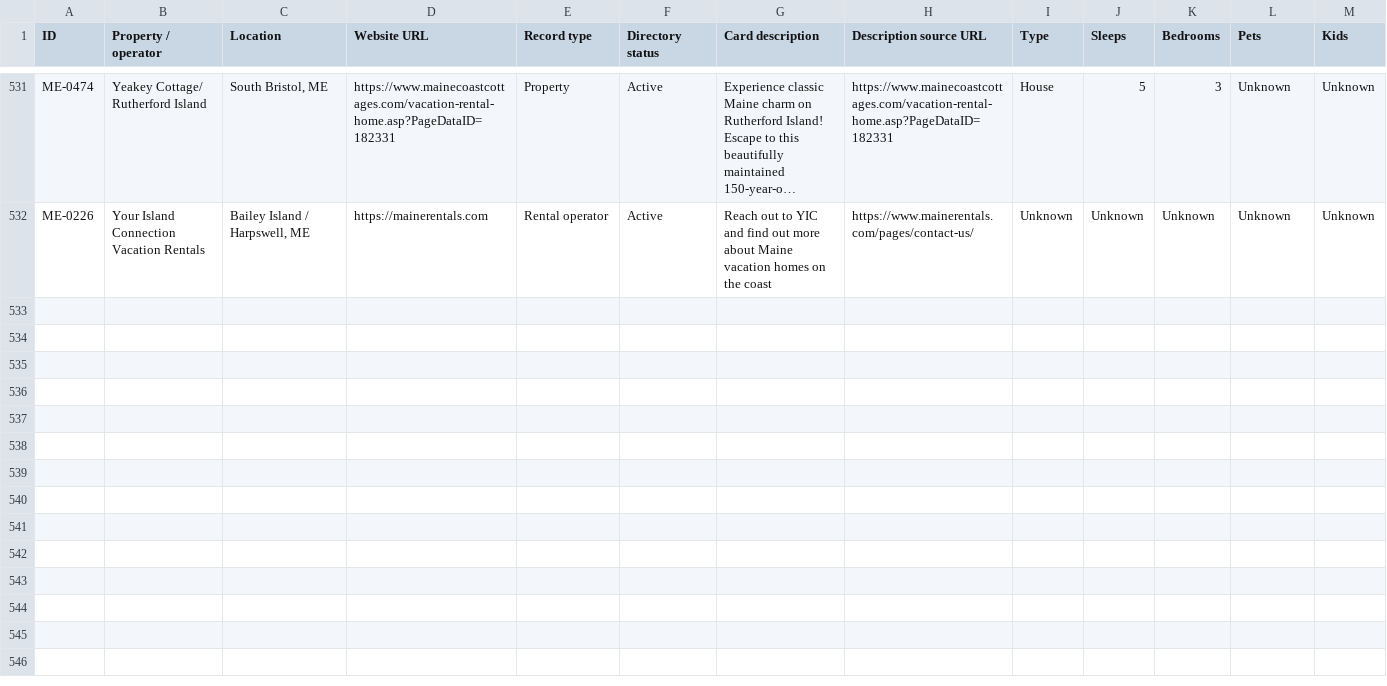
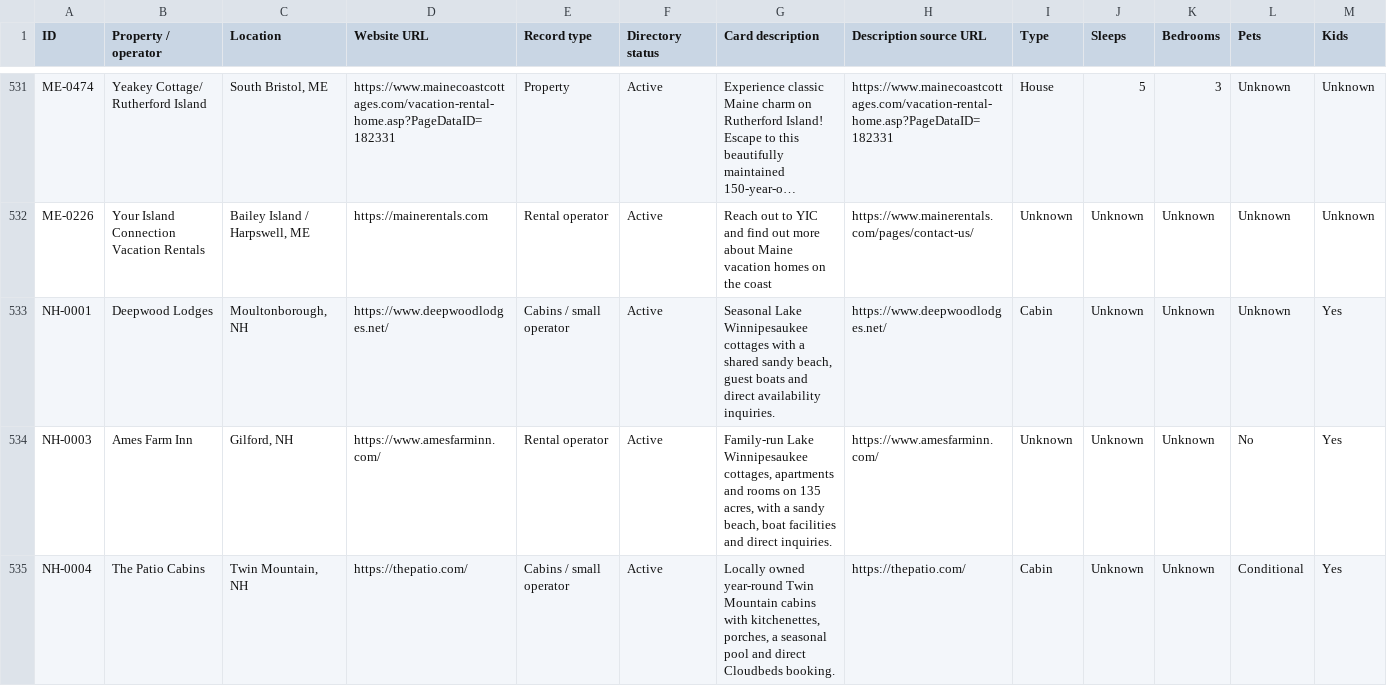
Before and after one commit to liza-bam/pleasant-street-dev, a CSV file: data/sources/cards/cards_inventory.csv, drawn as a sheet; only a part is shown, gaps mark what is left out; long unchanged cells end in …; rows hold the shown columns only; the diff names each change by its address in the sheet, - before the commit and + after, or states it on an @@ line.

Commit message:
Start New Hampshire inventory and publish three checked operators

```diff
--- a/data/sources/cards/cards_inventory.csv
+++ b/data/sources/cards/cards_inventory.csv
+row 533: NH-0001 | Deepwood Lodges | Moultonborough, NH | https://www.deepwoodlodges.net/ | Cabins / small operator | Active | Seasonal Lake Winnipesaukee cottages with a shared sandy beach, guest boats and direct availability inquiries. | https://www.deepwoodlodges.net/ | Cabin | Unknown | Unknown | Unknown | Yes
+row 534: NH-0003 | Ames Farm Inn | Gilford, NH | https://www.amesfarminn.com/ | Rental operator | Active | Family-run Lake Winnipesaukee cottages, apartments and rooms on 135 acres, with a sandy beach, boat facilities and direct inquiries. | https://www.amesfarminn.com/ | Unknown | Unknown | Unknown | No | Yes
+row 535: NH-0004 | The Patio Cabins | Twin Mountain, NH | https://thepatio.com/ | Cabins / small operator | Active | Locally owned year-round Twin Mountain cabins with kitchenettes, porches, a seasonal pool and direct Cloudbeds booking. | https://thepatio.com/ | Cabin | Unknown | Unknown | Conditional | Yes
```
Also changed, not shown: 42 other files.
